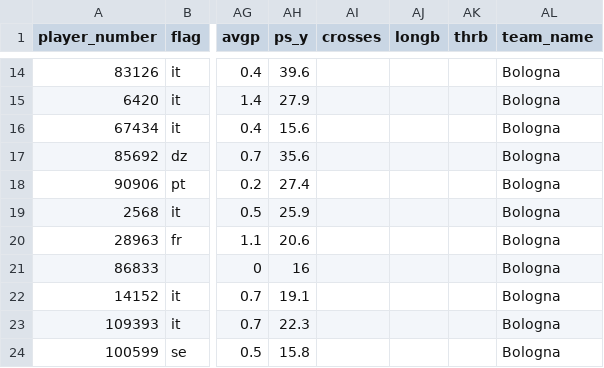
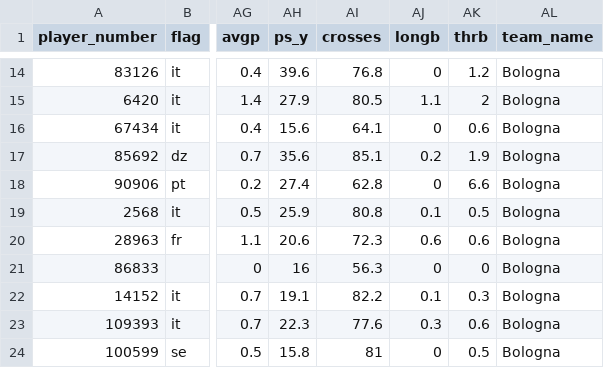
Before and after one commit to LookAtMe99/crawling, a CSV file: whoscored/player/SerieA/Bologna.csv, drawn as a sheet; only a part is shown, gaps mark what is left out; the diff covers the shown part only; the diff names each change by its address in the sheet, - before the commit and + after, or states it on an @@ line.

```diff
--- a/whoscored/player/SerieA/Bologna.csv
+++ b/whoscored/player/SerieA/Bologna.csv
-AI14 (crosses): (empty)
+AI14 (crosses): 76.8
-AJ14 (longb): (empty)
+AJ14 (longb): 0
-AK14 (thrb): (empty)
+AK14 (thrb): 1.2
-AI15 (crosses): (empty)
+AI15 (crosses): 80.5
-AJ15 (longb): (empty)
+AJ15 (longb): 1.1
-AK15 (thrb): (empty)
+AK15 (thrb): 2
-AI16 (crosses): (empty)
+AI16 (crosses): 64.1
-AJ16 (longb): (empty)
+AJ16 (longb): 0
-AK16 (thrb): (empty)
+AK16 (thrb): 0.6
-AI17 (crosses): (empty)
+AI17 (crosses): 85.1
-AJ17 (longb): (empty)
+AJ17 (longb): 0.2
-AK17 (thrb): (empty)
+AK17 (thrb): 1.9
-AI18 (crosses): (empty)
+AI18 (crosses): 62.8
-AJ18 (longb): (empty)
+AJ18 (longb): 0
-AK18 (thrb): (empty)
+AK18 (thrb): 6.6
-AI19 (crosses): (empty)
+AI19 (crosses): 80.8
-AJ19 (longb): (empty)
+AJ19 (longb): 0.1
-AK19 (thrb): (empty)
+AK19 (thrb): 0.5
-AI20 (crosses): (empty)
+AI20 (crosses): 72.3
-AJ20 (longb): (empty)
+AJ20 (longb): 0.6
-AK20 (thrb): (empty)
+AK20 (thrb): 0.6
-AI21 (crosses): (empty)
+AI21 (crosses): 56.3
-AJ21 (longb): (empty)
+AJ21 (longb): 0
-AK21 (thrb): (empty)
+AK21 (thrb): 0
-AI22 (crosses): (empty)
+AI22 (crosses): 82.2
-AJ22 (longb): (empty)
+AJ22 (longb): 0.1
-AK22 (thrb): (empty)
+AK22 (thrb): 0.3
-AI23 (crosses): (empty)
+AI23 (crosses): 77.6
-AJ23 (longb): (empty)
+AJ23 (longb): 0.3
-AK23 (thrb): (empty)
+AK23 (thrb): 0.6
-AI24 (crosses): (empty)
+AI24 (crosses): 81
-AJ24 (longb): (empty)
+AJ24 (longb): 0
-AK24 (thrb): (empty)
+AK24 (thrb): 0.5
```
Also changed, not shown: 60 edited cells elsewhere in this file, whoscored/player/PremierLeague/Chelsea.csv, 1 other file.
